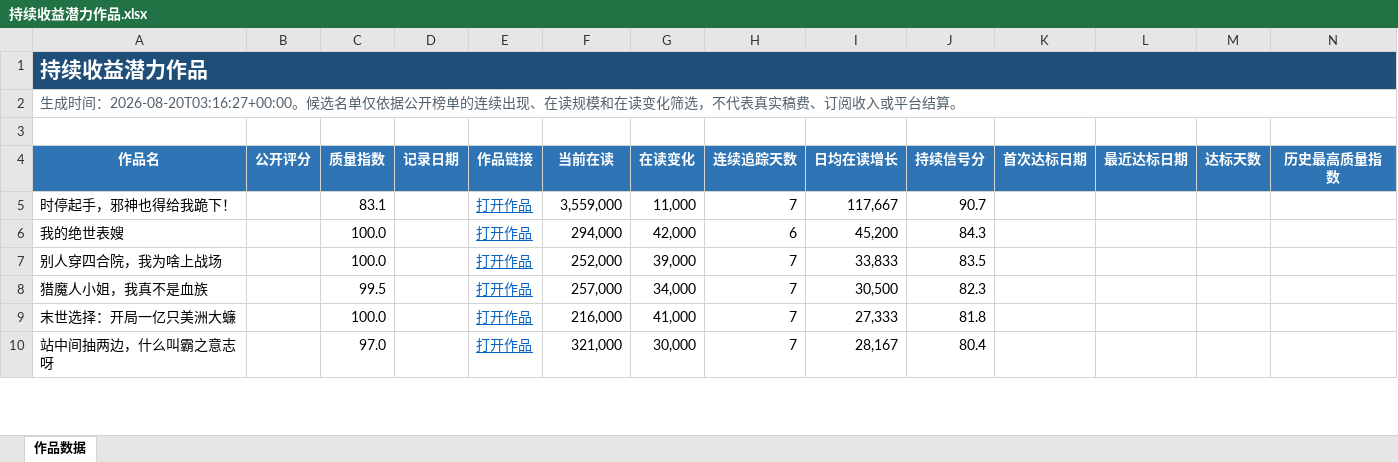
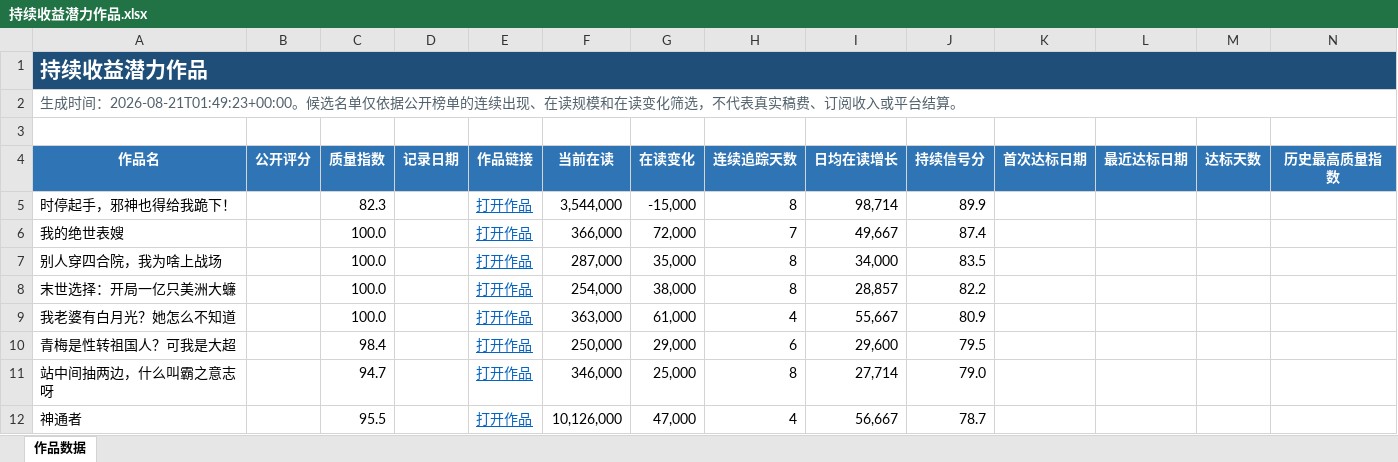
Before and after one commit to Ethan-Tangtang/fanqie-male-tracker, an Excel workbook: data/持续收益潜力作品.xlsx, sheet 作品数据, drawn as a sheet; only a part is shown; values as stored, in another font and other column widths than the file's, no borders; removed rows and columns are numbered as before the commit, all else as after; rows hold the shown columns only; the diff covers the shown part only; the diff names each change by its address in the sheet, - before the commit and + after, or states it on an @@ line.

```diff
--- a/data/持续收益潜力作品.xlsx (sheet 作品数据)
+++ b/data/持续收益潜力作品.xlsx (sheet 作品数据)
-A2 (作品名): …成时间：2026-08-20T03:16:27+00:00。候选名…
+A2 (作品名): …成时间：2026-08-21T01:49:23+00:00。候选名…
-C5 (质量指数): 83.1
+C5 (质量指数): 82.3
-F5 (当前在读): 3,559,000
+F5 (当前在读): 3,544,000
-G5 (在读变化): 11,000
+G5 (在读变化): -15,000
-H5 (连续追踪天数): 7
+H5 (连续追踪天数): 8
-I5 (日均在读增长): 117,667
+I5 (日均在读增长): 98,714
-J5 (持续信号分): 90.7
+J5 (持续信号分): 89.9
-F6 (当前在读): 294,000
+F6 (当前在读): 366,000
-G6 (在读变化): 42,000
+G6 (在读变化): 72,000
-H6 (连续追踪天数): 6
+H6 (连续追踪天数): 7
-I6 (日均在读增长): 45,200
+I6 (日均在读增长): 49,667
-J6 (持续信号分): 84.3
+J6 (持续信号分): 87.4
-F7 (当前在读): 252,000
+F7 (当前在读): 287,000
-G7 (在读变化): 39,000
+G7 (在读变化): 35,000
-H7 (连续追踪天数): 7
+H7 (连续追踪天数): 8
-I7 (日均在读增长): 33,833
+I7 (日均在读增长): 34,000
-row 8: 猎魔人小姐，我真不是血族 |  | 99.5 |  | 打开作品 | 257,000 | 34,000 | 7 | 30,500 | 82.3
-F8 (当前在读): 216,000
+F8 (当前在读): 254,000
-G8 (在读变化): 41,000
+G8 (在读变化): 38,000
-H8 (连续追踪天数): 7
+H8 (连续追踪天数): 8
-I8 (日均在读增长): 27,333
+I8 (日均在读增长): 28,857
-J8 (持续信号分): 81.8
+J8 (持续信号分): 82.2
+row 9: 我老婆有白月光？她怎么不知道 |  | 100.0 |  | 打开作品 | 363,000 | 61,000 | 4 | 55,667 | 80.9
+row 10: 青梅是性转祖国人？可我是大超 |  | 98.4 |  | 打开作品 | 250,000 | 29,000 | 6 | 29,600 | 79.5
-C11 (质量指数): 97.0
+C11 (质量指数): 94.7
-F11 (当前在读): 321,000
+F11 (当前在读): 346,000
-G11 (在读变化): 30,000
+G11 (在读变化): 25,000
-H11 (连续追踪天数): 7
+H11 (连续追踪天数): 8
-I11 (日均在读增长): 28,167
+I11 (日均在读增长): 27,714
-J11 (持续信号分): 80.4
+J11 (持续信号分): 79.0
+row 12: 神通者 |  | 95.5 |  | 打开作品 | 10,126,000 | 47,000 | 4 | 56,667 | 78.7
```
Also changed, not shown: 30 added rows, 32 removed rows and 71 edited cells elsewhere in this sheet, data/高质量作品历史库.xlsx, 4 other files.
